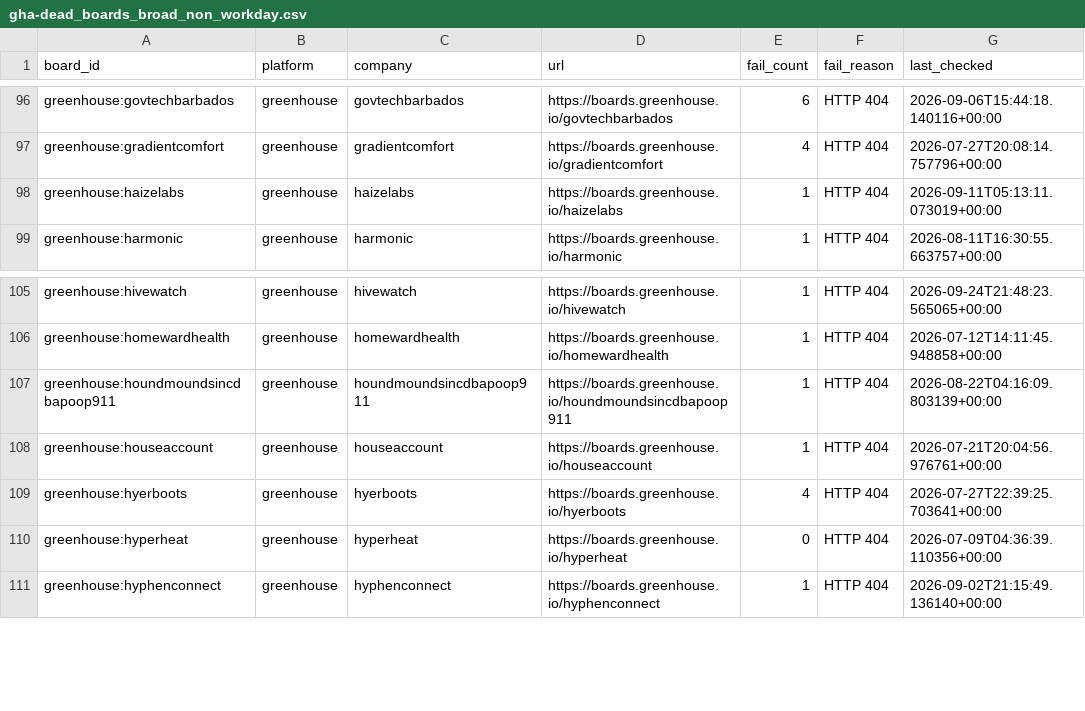
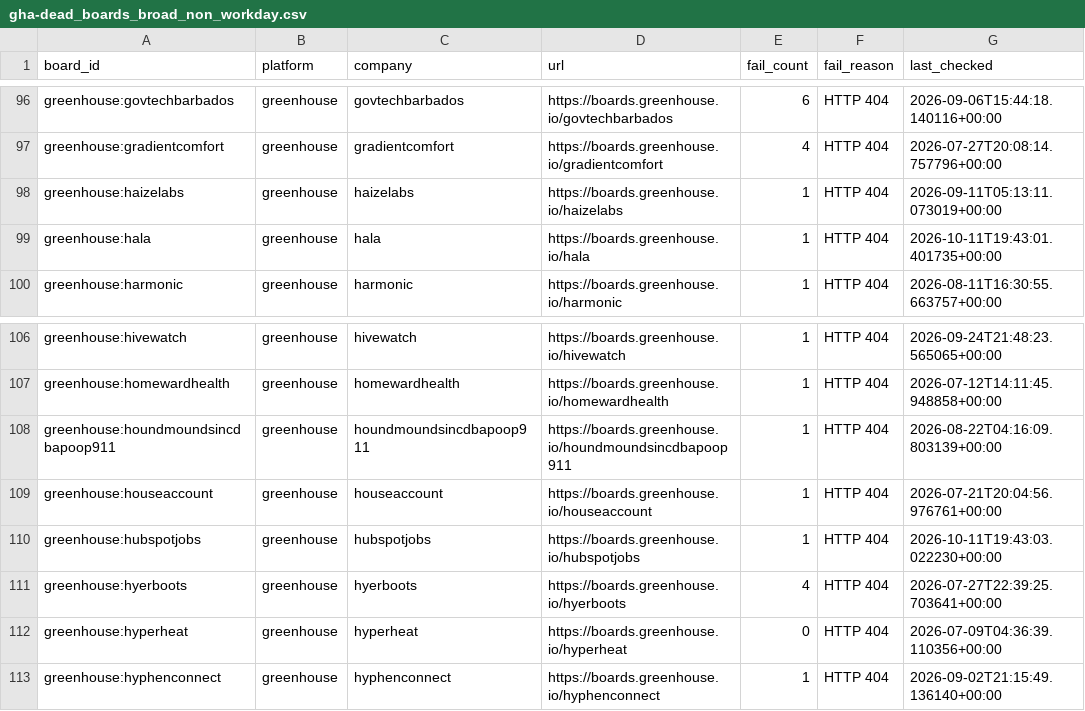
Before and after one commit to likithreddy25/job-radar, a CSV file: state/gha-dead_boards_broad_non_workday.csv, drawn as a sheet; only a part is shown, gaps mark what is left out.

```diff
--- a/state/gha-dead_boards_broad_non_workday.csv
+++ b/state/gha-dead_boards_broad_non_workday.csv
@@ -98,2 +98,3 @@ greenhouse:gradientcomfort,greenhouse,gradientcomfort,https://boards.greenhouse.
 greenhouse:haizelabs,greenhouse,haizelabs,https://boards.greenhouse.io/haizelabs,1,HTTP 404,2026-09-11T05:13:11.073019+00:00
+greenhouse:hala,greenhouse,hala,https://boards.greenhouse.io/hala,1,HTTP 404,2026-10-11T19:43:01.401735+00:00
 greenhouse:harmonic,greenhouse,harmonic,https://boards.greenhouse.io/harmonic,1,HTTP 404,2026-08-11T16:30:55.663757+00:00
@@ -108,2 +109,3 @@ greenhouse:houndmoundsincdbapoop911,greenhouse,houndmoundsincdbapoop911,https://
 greenhouse:houseaccount,greenhouse,houseaccount,https://boards.greenhouse.io/houseaccount,1,HTTP 404,2026-07-21T20:04:56.976761+00:00
+greenhouse:hubspotjobs,greenhouse,hubspotjobs,https://boards.greenhouse.io/hubspotjobs,1,HTTP 404,2026-10-11T19:43:03.022230+00:00
 greenhouse:hyerboots,greenhouse,hyerboots,https://boards.greenhouse.io/hyerboots,4,HTTP 404,2026-07-27T22:39:25.703641+00:00
```
Also changed, not shown: 1 other file.
